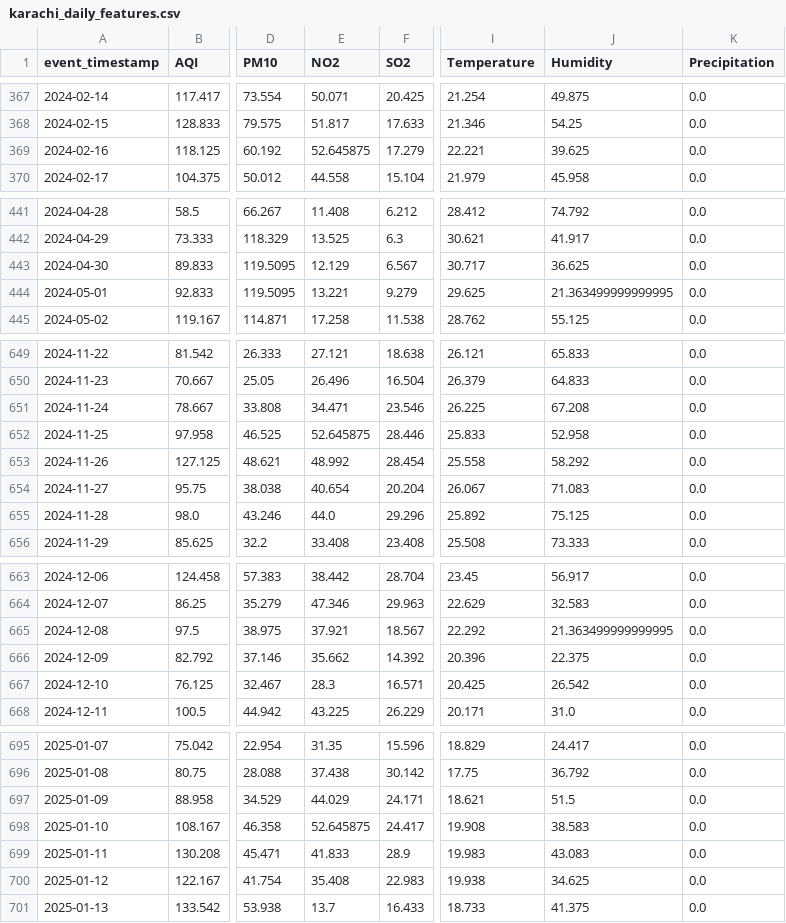
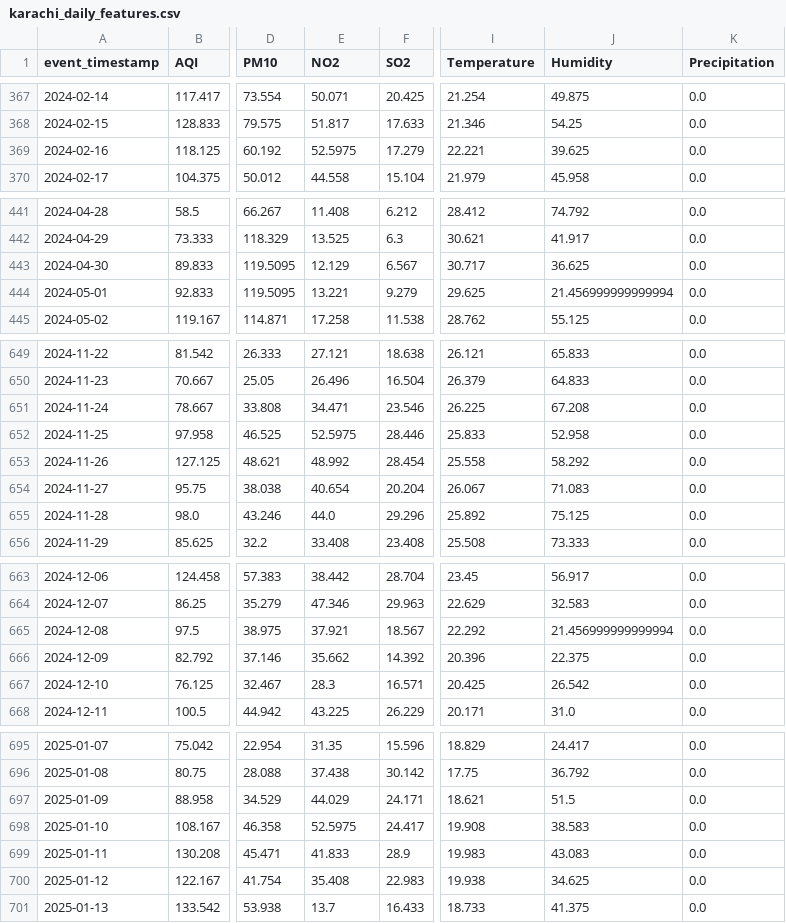
Before and after one commit to MuhammadHassanSiddiqui123/aqi-predictor, a CSV file: data/feature_store/karachi_daily_features.csv, drawn as a sheet; only a part is shown, gaps mark what is left out; the diff covers the shown part only; the diff names each change by its address in the sheet, - before the commit and + after, or states it on an @@ line.

```diff
--- a/data/feature_store/karachi_daily_features.csv
+++ b/data/feature_store/karachi_daily_features.csv
-E369 (NO2): 52.645875
+E369 (NO2): 52.5975
-J444 (Humidity): 21.363499999999995
+J444 (Humidity): 21.456999999999994
-E652 (NO2): 52.645875
+E652 (NO2): 52.5975
-J665 (Humidity): 21.363499999999995
+J665 (Humidity): 21.456999999999994
-E698 (NO2): 52.645875
+E698 (NO2): 52.5975
```
Also changed, not shown: 1 added row and 25 edited cells elsewhere in this file.
